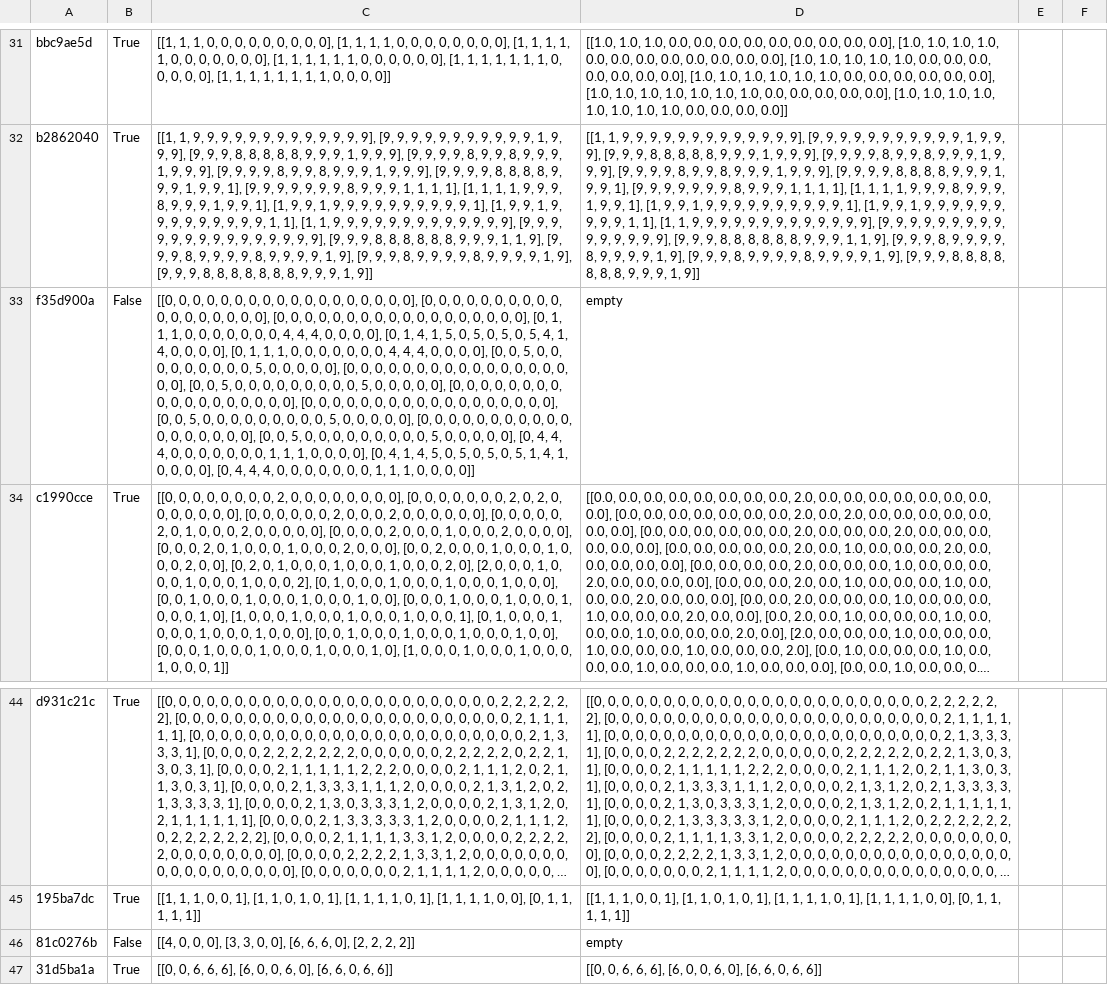
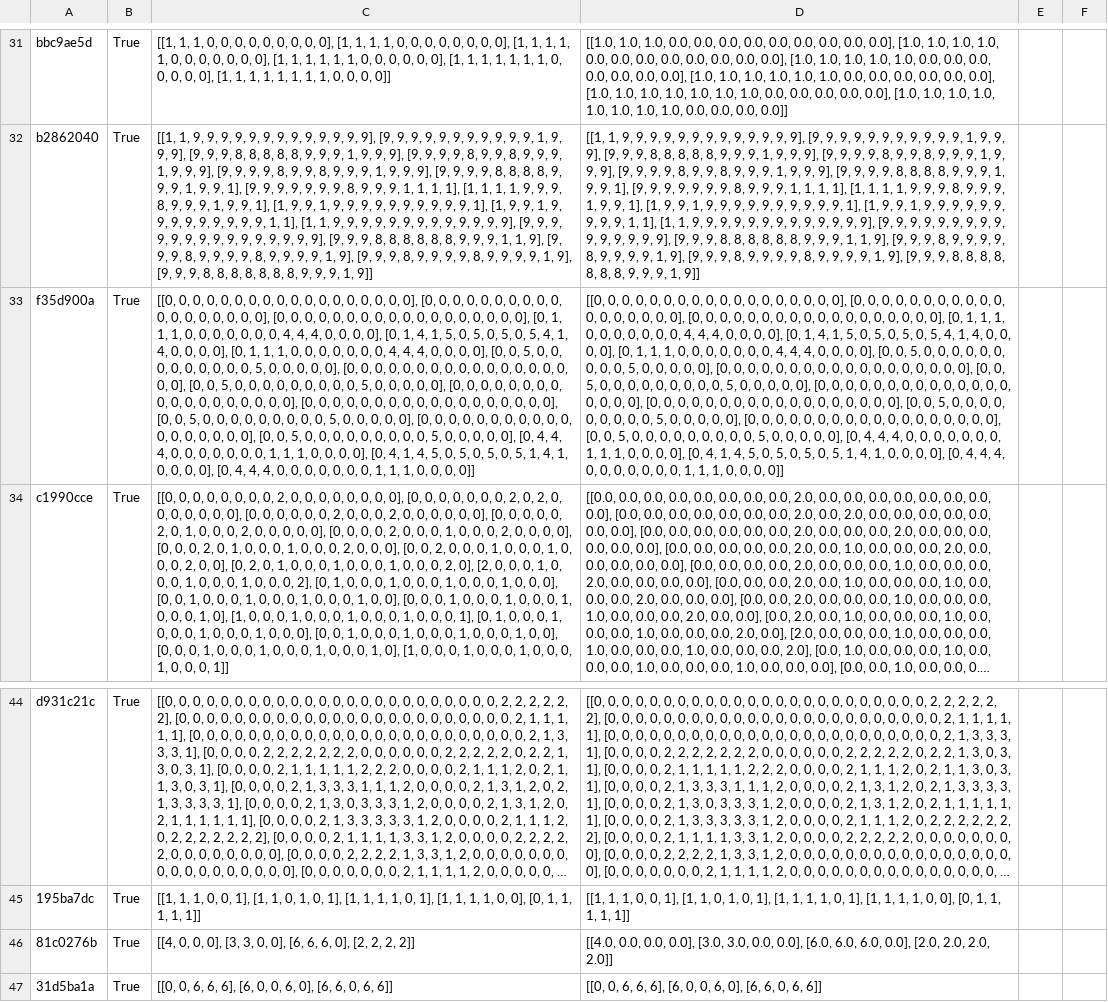
Before and after one commit to kenfus/KBAI, a CSV file: Milestone_Results.csv, drawn as a sheet; only a part is shown, gaps mark what is left out; long unchanged cells end in …; the diff names each change by its address in the sheet, - before the commit and + after, or states it on an @@ line.

```diff
--- a/Milestone_Results.csv
+++ b/Milestone_Results.csv
-B33: False
+B33: True
-D33: empty
+D33: [[0, 0, 0, 0, 0, 0, 0, 0, 0, 0, 0, 0, 0, 0, 0, 0, 0, 0], [0, 0, 0, 0, 0, 0, 0, 0, 0, 0, 0, 0, 0, 0, 0, 0, 0, 0], [0, 0, 0, 0, 0, 0, 0, 0, 0, 0, 0, 0, 0, 0, 0, 0, 0, 0], [0, 1, 1, 1, 0, 0, 0, 0, 0, 0, 0, 4, 4, 4, 0, 0, 0, 0], [0, 1, 4, 1, 5, 0, 5, 0, 5, 0, 5, 4, 1, 4, 0, 0, 0, 0], [0, 1, 1, 1, 0, 0, 0, 0, 0, 0, 0, 4, 4, 4, 0, 0, 0, 0], [0, 0, 5, 0, 0, 0, 0, 0, 0, 0, 0, 0, 5, 0, 0, 0, 0, 0], [0, 0, 0, 0, 0, 0, 0, 0, 0, 0, 0, 0, 0, 0, 0, 0, 0, 0], [0, 0, 5, 0, 0, 0, 0, 0, 0, 0, 0, 0, 5, 0, 0, 0, 0, 0], [0, 0, 0, 0, 0, 0, 0, 0, 0, 0, 0, 0, 0, 0, 0, 0, 0, 0], [0, 0, 0, 0, 0, 0, 0, 0, 0, 0, 0, 0, 0, 0, 0, 0, 0, 0], [0, 0, 5, 0, 0, 0, 0, 0, 0, 0, 0, 0, 5, 0, 0, 0, 0, 0], [0, 0, 0, 0, 0, 0, 0, 0, 0, 0, 0, 0, 0, 0, 0, 0, 0, 0], [0, 0, 5, 0, 0, 0, 0, 0, 0, 0, 0, 0, 5, 0, 0, 0, 0, 0], [0, 4, 4, 4, 0, 0, 0, 0, 0, 0, 0, 1, 1, 1, 0, 0, 0, 0], [0, 4, 1, 4, 5, 0, 5, 0, 5, 0, 5, 1, 4, 1, 0, 0, 0, 0], [0, 4, 4, 4, 0, 0, 0, 0, 0, 0, 0, 1, 1, 1, 0, 0, 0, 0]]
-B46: False
+B46: True
-D46: empty
+D46: [[4.0, 0.0, 0.0, 0.0], [3.0, 3.0, 0.0, 0.0], [6.0, 6.0, 6.0, 0.0], [2.0, 2.0, 2.0, 2.0]]
```
Also changed, not shown: 1 other file.
